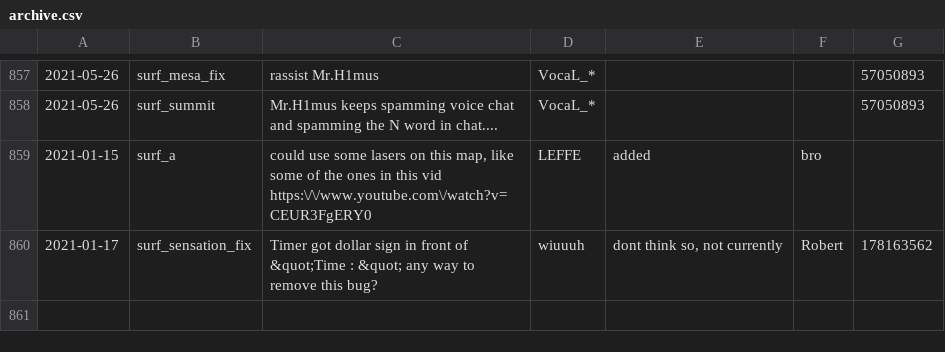
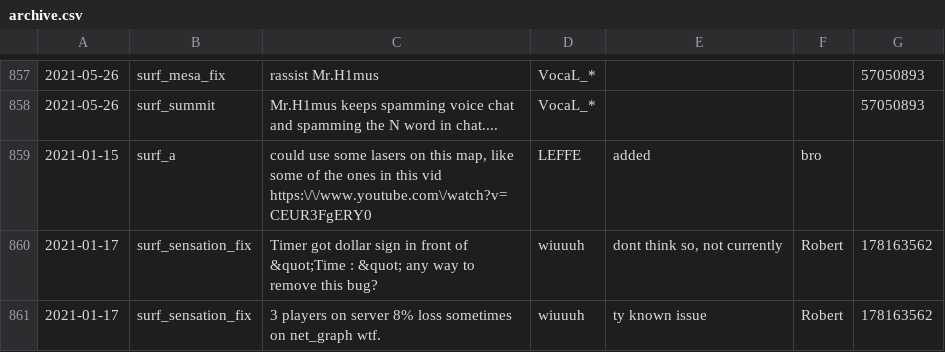
Before and after one commit to Kakalinn/sh-report-archive, a CSV file: archive.csv, drawn as a sheet; only a part is shown, gaps mark what is left out.

```diff
--- a/archive.csv
+++ b/archive.csv
@@ -860 +860,2 @@
 "2021-01-17","surf_sensation_fix","Timer got dollar sign in front of &quot;Time : &quot; any way to remove this bug?","wiuuuh","dont think so, not currently","Robert",178163562
+"2021-01-17","surf_sensation_fix","3 players on server 8% loss sometimes on net_graph wtf.","wiuuuh","ty known issue","Robert",178163562
```
Also changed, not shown: 1 other file.
